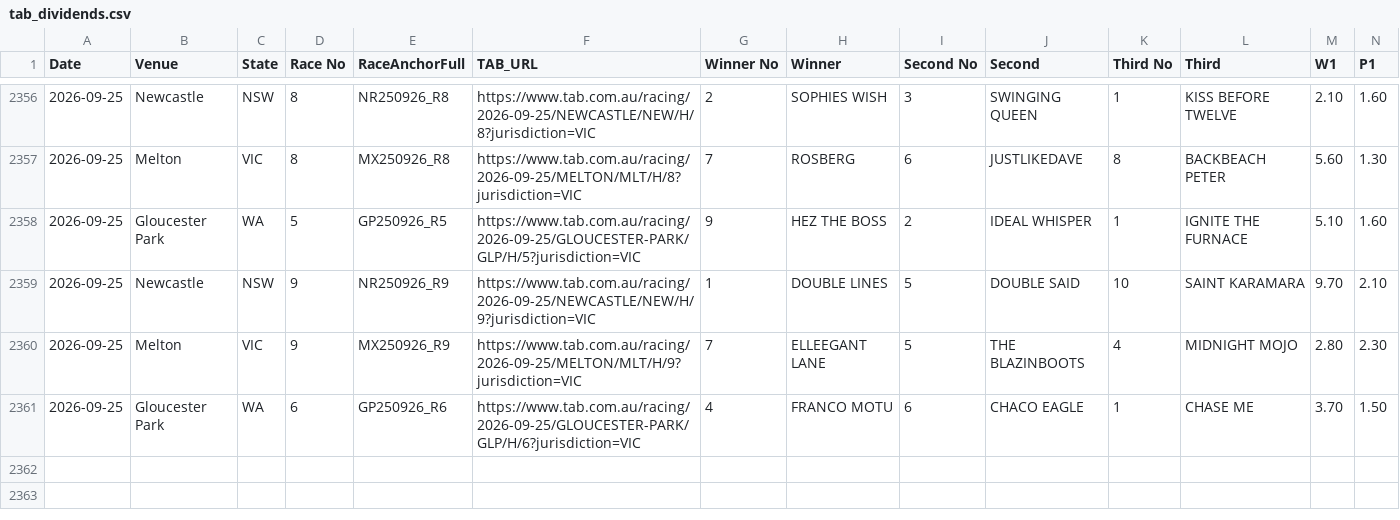
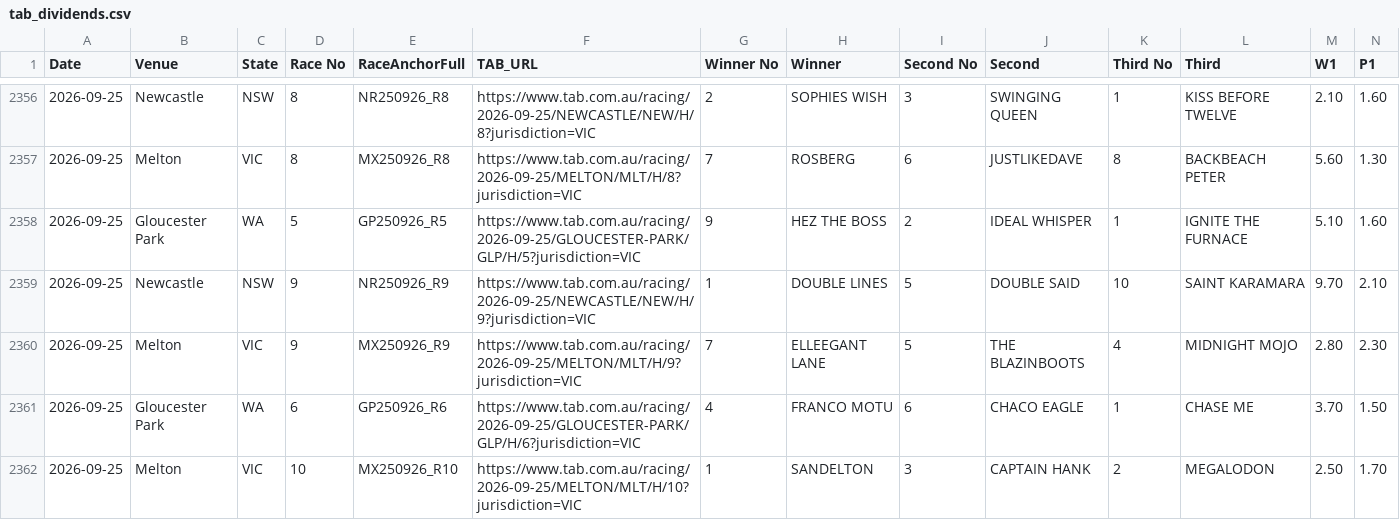
Before and after one commit to harnessapp/Trotify, a CSV file: tab_dividends.csv, drawn as a sheet; only a part is shown, gaps mark what is left out; rows hold the shown columns only; the diff names each change by its address in the sheet, - before the commit and + after, or states it on an @@ line.

```diff
--- a/tab_dividends.csv
+++ b/tab_dividends.csv
+row 2362: 2026-09-25 | Melton | VIC | 10 | MX250926_R10 | https://www.tab.com.au/racing/2026-09-25/MELTON/MLT/H/10?jurisdiction=VIC | 1 | SANDELTON | 3 | CAPTAIN HANK | 2 | MEGALODON | 2.50 | 1.70
```
Also changed, not shown: live_results_today.csv.
